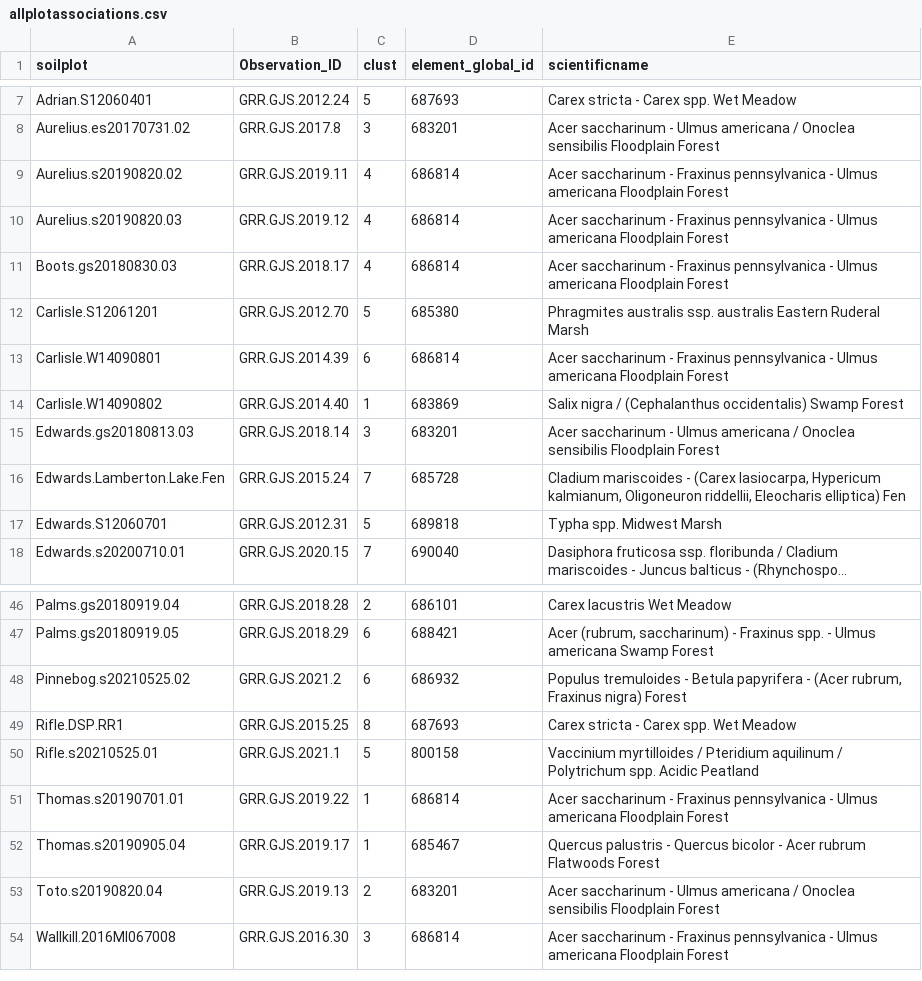
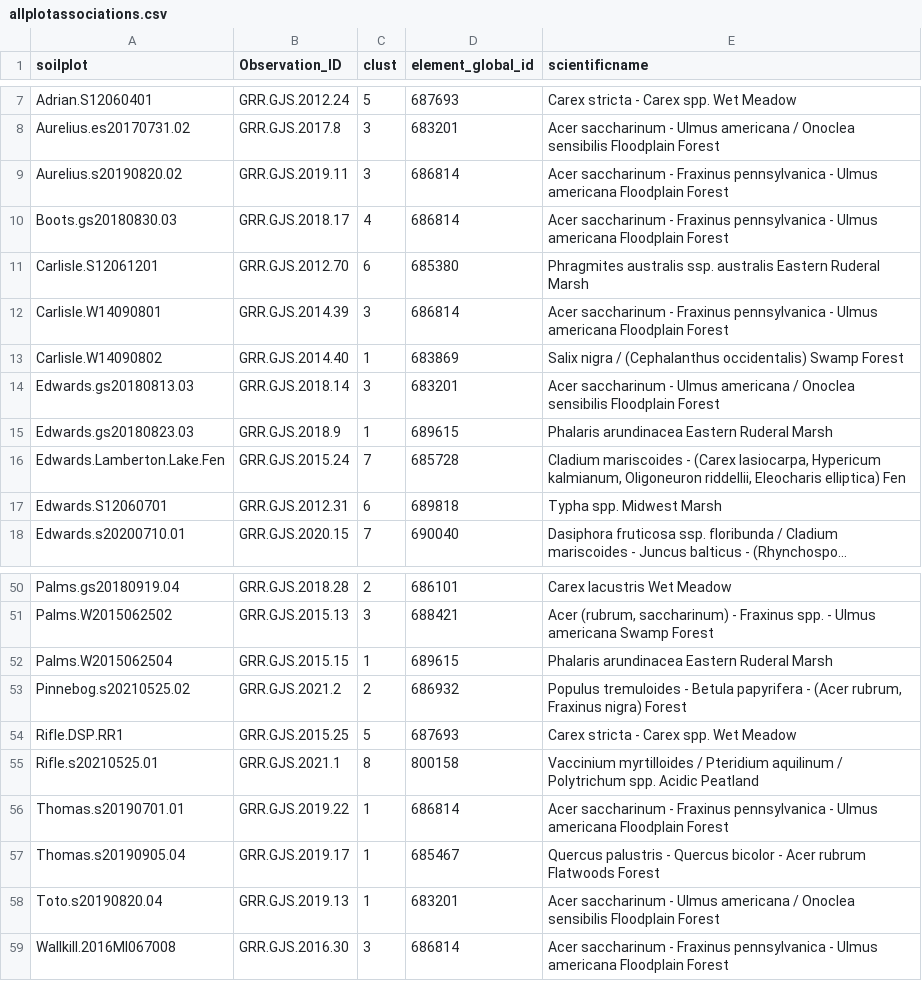
Before and after one commit to phytoclast/USNVC, a CSV file: output/allplotassociations.csv, drawn as a sheet; only a part is shown, gaps mark what is left out; long unchanged cells end in …; removed rows and columns are numbered as before the commit, all else as after; the diff covers the shown part only; the diff names each change by its address in the sheet, - before the commit and + after, or states it on an @@ line.

```diff
--- a/output/allplotassociations.csv
+++ b/output/allplotassociations.csv
-C9 (clust): 4
+C9 (clust): 3
-row 10: Aurelius.s20190820.03 | GRR.GJS.2019.12 | 4 | 686814 | Acer saccharinum - Fraxinus pennsylvanica - Ulmus americana Floodplain Forest
-C11 (clust): 5
+C11 (clust): 6
-C12 (clust): 6
+C12 (clust): 3
+row 15: Edwards.gs20180823.03 | GRR.GJS.2018.9 | 1 | 689615 | Phalaris arundinacea Eastern Ruderal Marsh
-C17 (clust): 5
+C17 (clust): 6
-A51 (soilplot): Palms.gs20180919.05
+A51 (soilplot): Palms.W2015062502
-B51 (Observation_ID): GRR.GJS.2018.29
+B51 (Observation_ID): GRR.GJS.2015.13
-C51 (clust): 6
+C51 (clust): 3
+row 52: Palms.W2015062504 | GRR.GJS.2015.15 | 1 | 689615 | Phalaris arundinacea Eastern Ruderal Marsh
-C53 (clust): 6
+C53 (clust): 2
-C54 (clust): 8
+C54 (clust): 5
-C55 (clust): 5
+C55 (clust): 8
-C58 (clust): 2
+C58 (clust): 1
```
Also changed, not shown: 5 added rows, 1 removed row and 14 edited cells elsewhere in this file, output/allclustassociations.csv, 14 other files.
